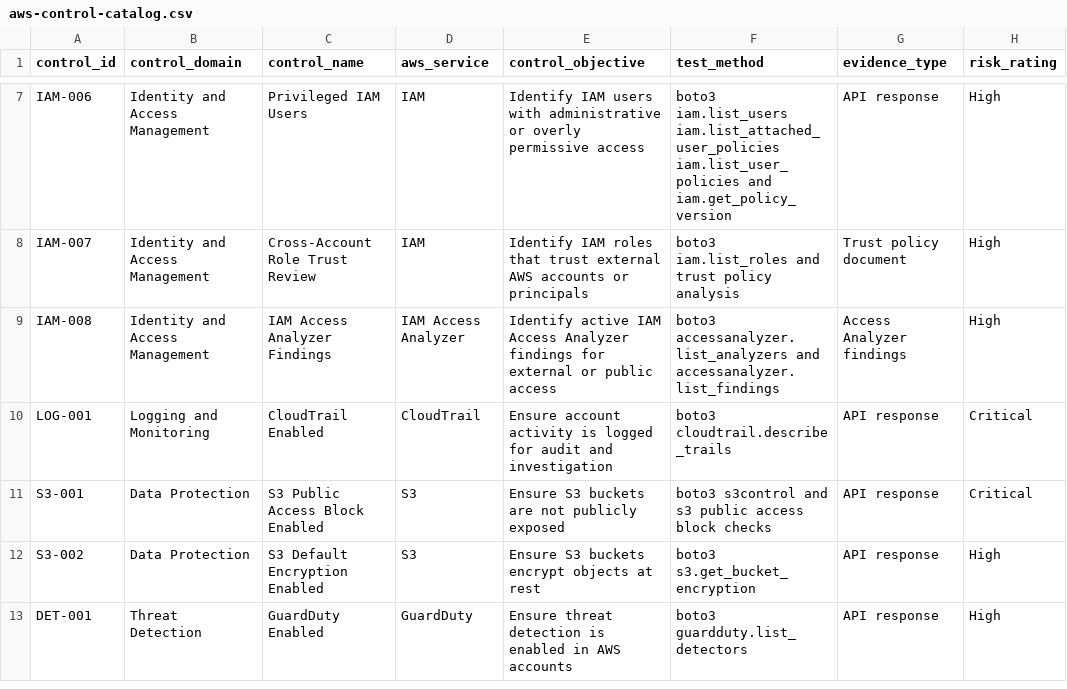
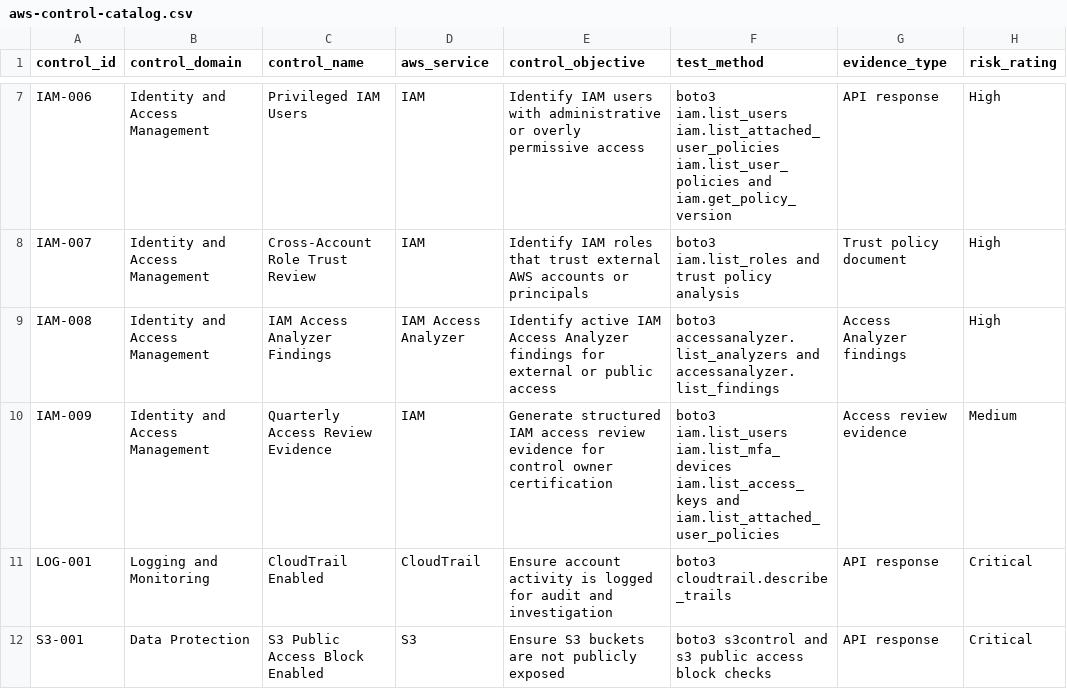
Before and after one commit to uzobola/aws-grc-engineering-project, a CSV file: control-catalog/aws-control-catalog.csv, drawn as a sheet; only a part is shown, gaps mark what is left out; the shorter side is filled out with more unchanged rows.

Commit message:
Add IAM quarterly access review evidence control

```diff
--- a/control-catalog/aws-control-catalog.csv
+++ b/control-catalog/aws-control-catalog.csv
@@ -9,2 +9,3 @@ IAM-007,Identity and Access Management,Cross-Account Role Trust Review,IAM,Ident
 IAM-008,Identity and Access Management,IAM Access Analyzer Findings,IAM Access Analyzer,Identify active IAM Access Analyzer findings for external or public access,boto3 accessanalyzer.list_analyzers and accessanalyzer.list_findings,Access Analyzer findings,High
+IAM-009,Identity and Access Management,Quarterly Access Review Evidence,IAM,Generate structured IAM access review evidence for control owner certification,boto3 iam.list_users iam.list_mfa_devices iam.list_access_keys and iam.list_attached_user_policies,Access review evidence,Medium
 LOG-001,Logging and Monitoring,CloudTrail Enabled,CloudTrail,Ensure account activity is logged for audit and investigation,boto3 cloudtrail.describe_trails,API response,Critical
```
Also changed, not shown: control-catalog/framework-mapping.csv, 2 other files.
